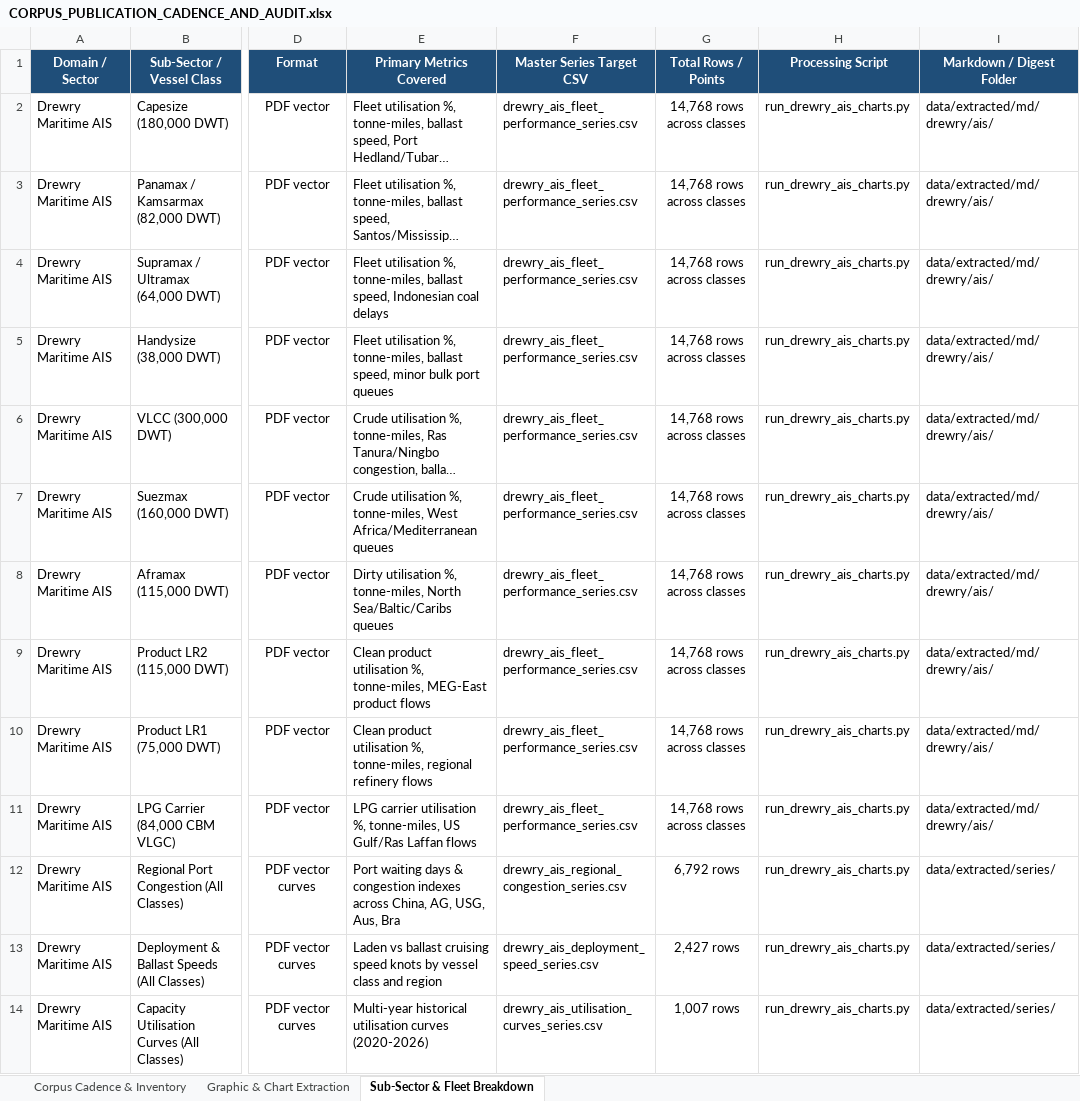
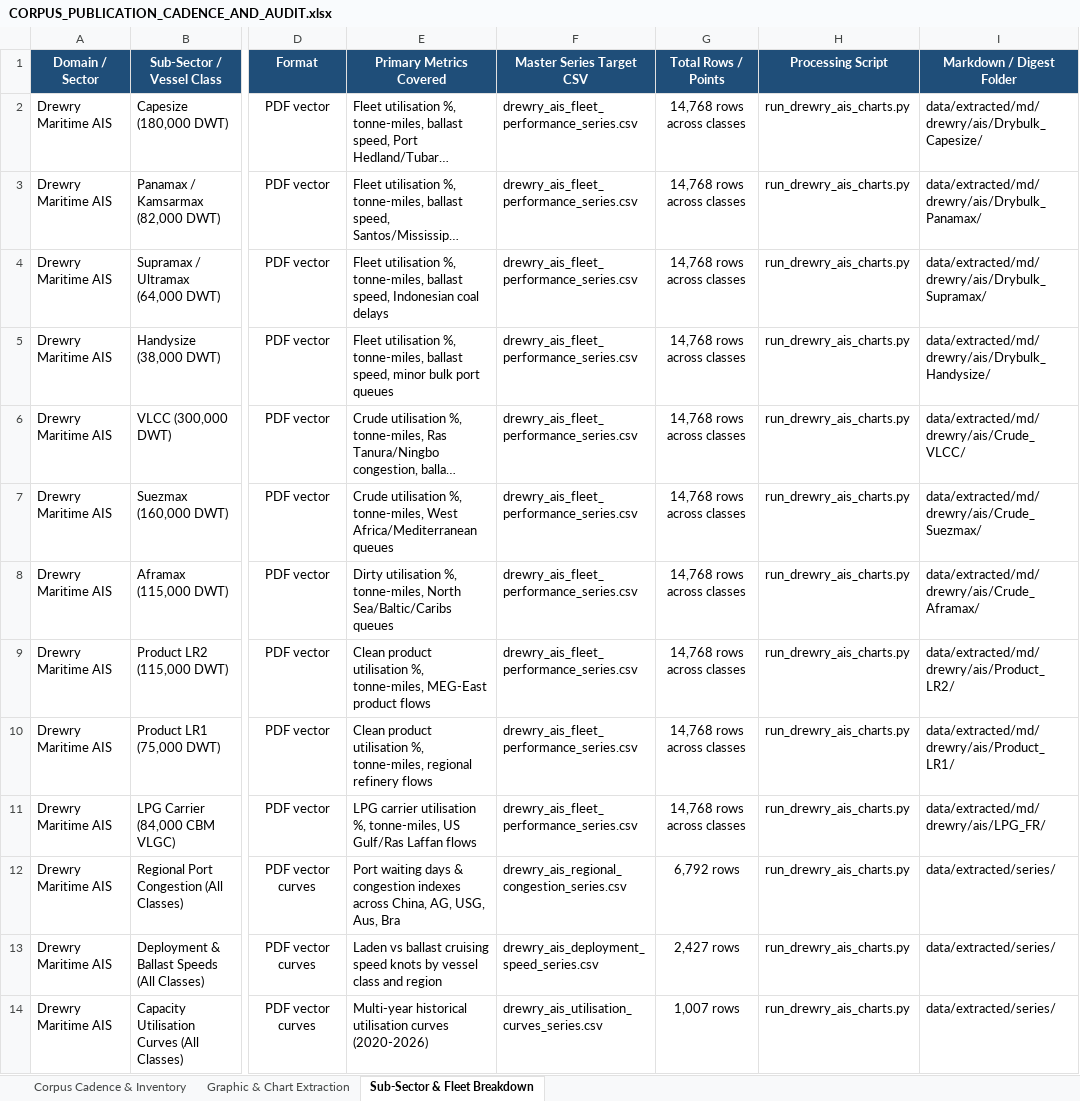
Before and after one commit to yieldchaser/Shipping, an Excel workbook: corpus/CORPUS_PUBLICATION_CADENCE_AND_AUDIT.xlsx, sheet Sub-Sector & Fleet Breakdown, drawn as a sheet; only a part is shown, gaps mark what is left out; long unchanged cells end in …; values as stored, in another font and other column widths than the file's, no borders; the diff names each change by its address in the sheet, - before the commit and + after, or states it on an @@ line.

Commit message:
feat(pipeline): wire incremental orchestrator dedup, expand Drewry AIS 10-vessel audit, and deploy universal markdown normalizer

```diff
--- a/corpus/CORPUS_PUBLICATION_CADENCE_AND_AUDIT.xlsx (sheet Sub-Sector & Fleet Breakdown)
+++ b/corpus/CORPUS_PUBLICATION_CADENCE_AND_AUDIT.xlsx (sheet Sub-Sector & Fleet Breakdown)
-I2 (Markdown / Digest Folder): data/extracted/md/drewry/ais/
+I2 (Markdown / Digest Folder): data/extracted/md/drewry/ais/Drybulk_Capesize/
-I3 (Markdown / Digest Folder): data/extracted/md/drewry/ais/
+I3 (Markdown / Digest Folder): data/extracted/md/drewry/ais/Drybulk_Panamax/
-I4 (Markdown / Digest Folder): data/extracted/md/drewry/ais/
+I4 (Markdown / Digest Folder): data/extracted/md/drewry/ais/Drybulk_Supramax/
-I5 (Markdown / Digest Folder): data/extracted/md/drewry/ais/
+I5 (Markdown / Digest Folder): data/extracted/md/drewry/ais/Drybulk_Handysize/
-I6 (Markdown / Digest Folder): data/extracted/md/drewry/ais/
+I6 (Markdown / Digest Folder): data/extracted/md/drewry/ais/Crude_VLCC/
-I7 (Markdown / Digest Folder): data/extracted/md/drewry/ais/
+I7 (Markdown / Digest Folder): data/extracted/md/drewry/ais/Crude_Suezmax/
-I8 (Markdown / Digest Folder): data/extracted/md/drewry/ais/
+I8 (Markdown / Digest Folder): data/extracted/md/drewry/ais/Crude_Aframax/
-I9 (Markdown / Digest Folder): data/extracted/md/drewry/ais/
+I9 (Markdown / Digest Folder): data/extracted/md/drewry/ais/Product_LR2/
-I10 (Markdown / Digest Folder): data/extracted/md/drewry/ais/
+I10 (Markdown / Digest Folder): data/extracted/md/drewry/ais/Product_LR1/
-I11 (Markdown / Digest Folder): data/extracted/md/drewry/ais/
+I11 (Markdown / Digest Folder): data/extracted/md/drewry/ais/LPG_FR/
```
Also changed, not shown: 7 other files.
